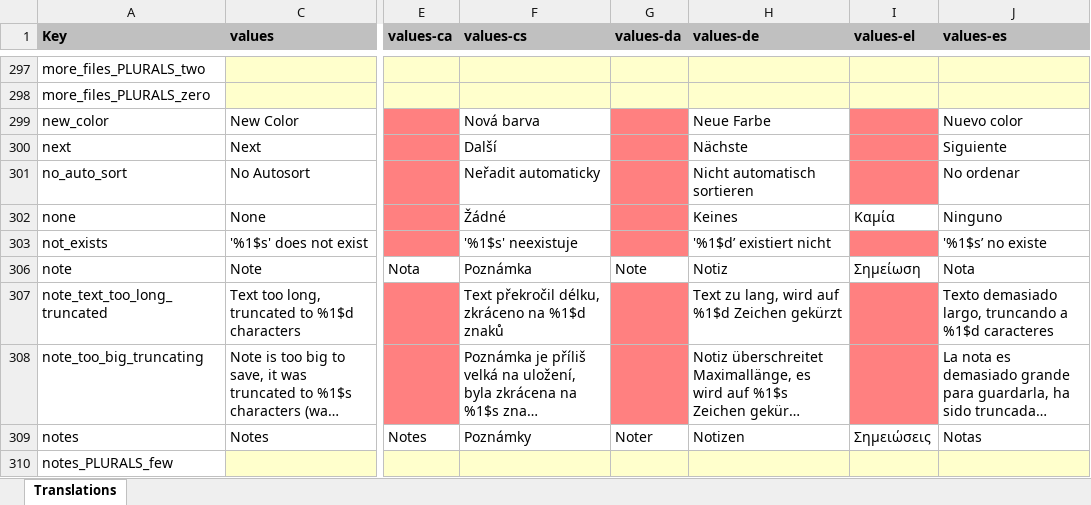
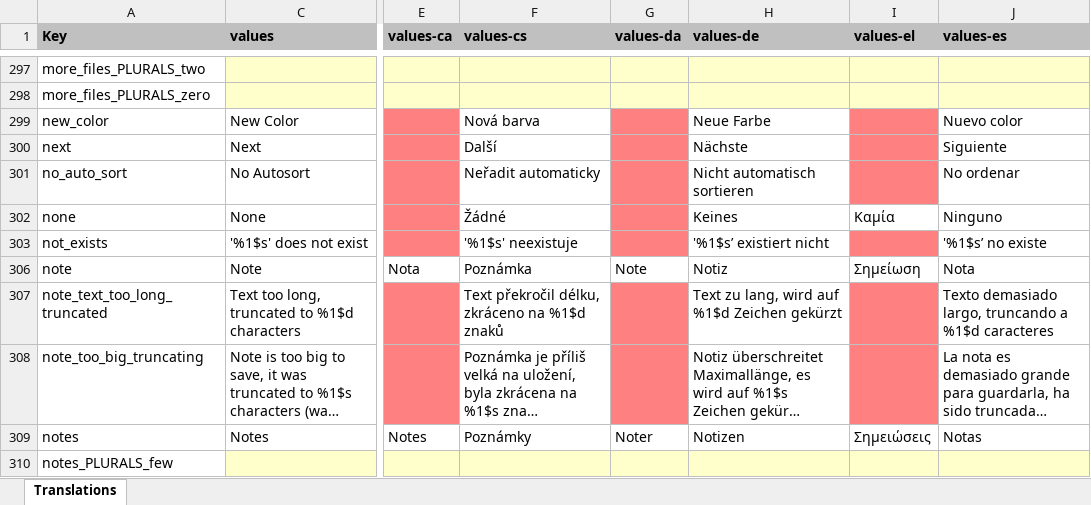
Before and after one commit to Crustack/NotallyX, an Excel workbook: app/translations.xlsx, sheet Translations, drawn as a sheet; only a part is shown, gaps mark what is left out; long unchanged cells end in …; values as stored, in another font and other column widths than the file's, no borders; charts and pictures not drawn; the diff names each change by its address in the sheet, - before the commit and + after, or states it on an @@ line.

```diff
--- a/app/translations.xlsx (sheet Translations)
+++ b/app/translations.xlsx (sheet Translations)
-H303 (values-de): '%1$d’ existiert nicht
+H303 (values-de): '%1$s’ existiert nicht
```
Also changed, not shown: 11 other files.
